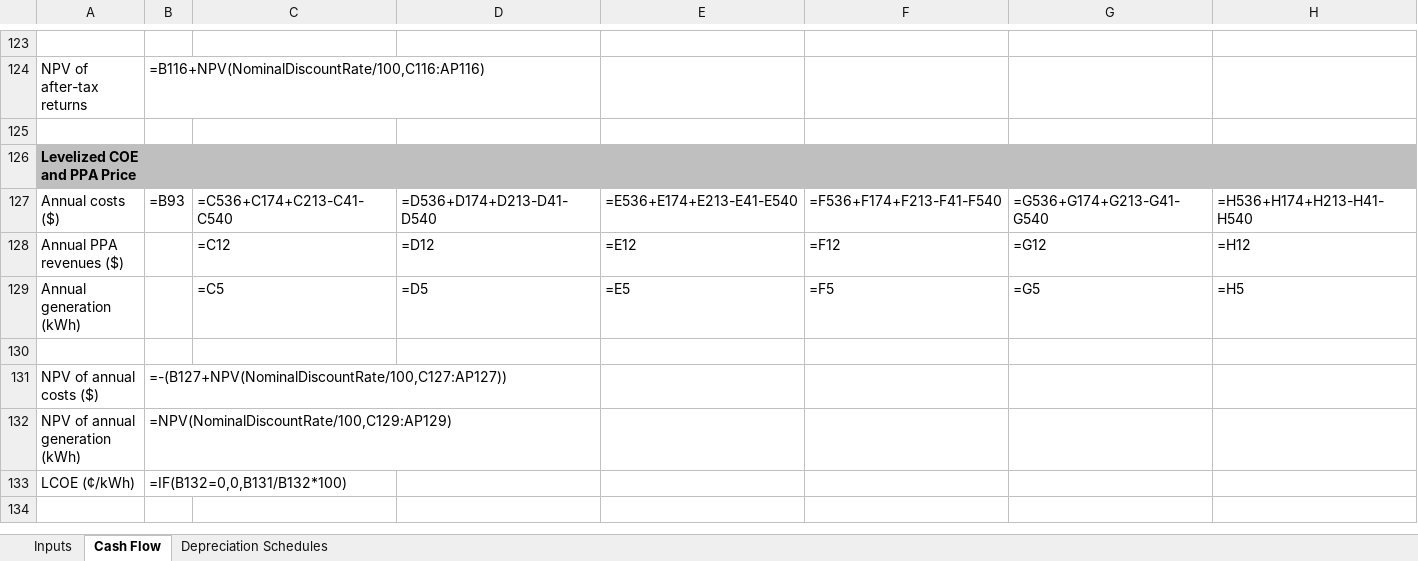
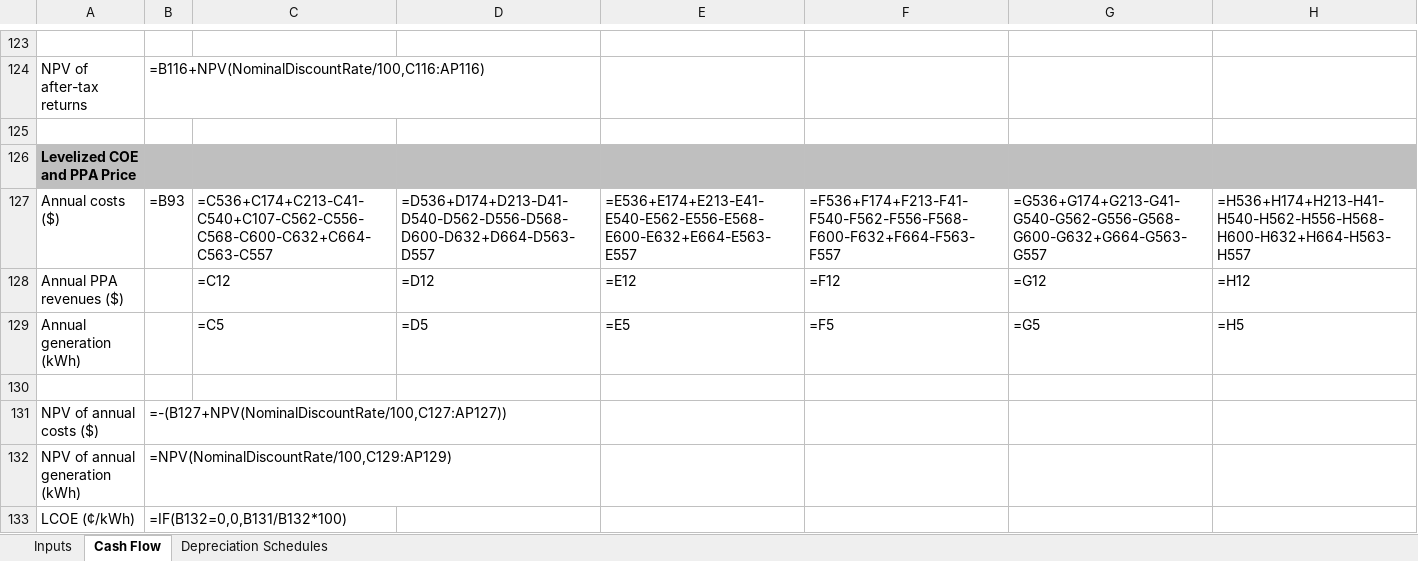
Before and after one commit to NREL/SAM, an Excel workbook: deploy/runtime/spreadsheets/single_owner.xlsx, sheet Cash Flow, drawn as a sheet; only a part is shown, gaps mark what is left out; the shorter side is filled out with more unchanged rows; values as stored, in another font and other column widths than the file's, no borders; formulas are shown in place of their values; removed rows and columns are numbered as before the commit, all else as after; rows hold the shown columns only; the diff names each change by its address in the sheet, - before the commit and + after, or states it on an @@ line.

Commit message:
#bugfix LCOE and annual cost calculations per 1/15/15 meeting. 2015.1.16 internal release

```diff
--- a/deploy/runtime/spreadsheets/single_owner.xlsx (sheet Cash Flow)
+++ b/deploy/runtime/spreadsheets/single_owner.xlsx (sheet Cash Flow)
-row 127: Annual costs ($) | =B93 | =C536+C174+C213-C41-C540 | =D536+D174+D213-D41-D540 | =E536+E174+E213-E41-E540 | =F536+F174+F213-F41-F540 | =G536+G174+G213-G41-G540 | =H536+H174+H213-H41-H540
+row 127: Annual costs ($) | =B93 | =C536+C174+C213-C41-C540+C107-C562-C556-C568-C600-C632+C664-C563-C557 | =D536+D174+D213-D41-D540-D562-D556-D568-D600-D632+D664-D563-D557 | =E536+E174+E213-E41-E540-E562-E556-E568-E600-E632+E664-E563-E557 | =F536+F174+F213-F41-F540-F562-F556-F568-F600-F632+F664-F563-F557 | =G536+G174+G213-G41-G540-G562-G556-G568-G600-G632+G664-G563-G557 | =H536+H174+H213-H41-H540-H562-H556-H568-H600-H632+H664-H563-H557
```
Also changed, not shown: 4 other files.
